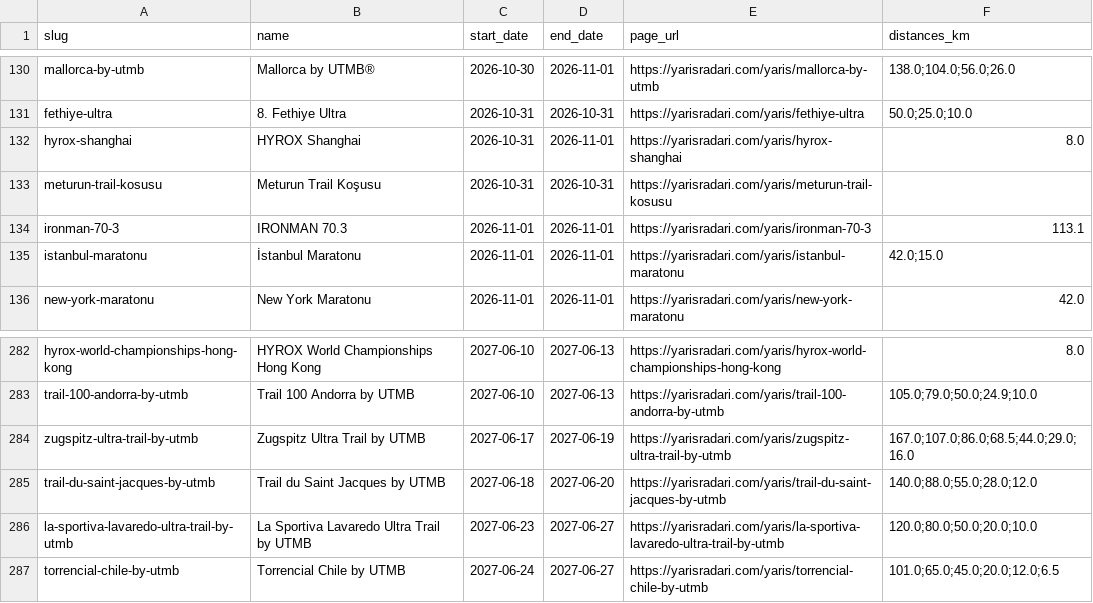
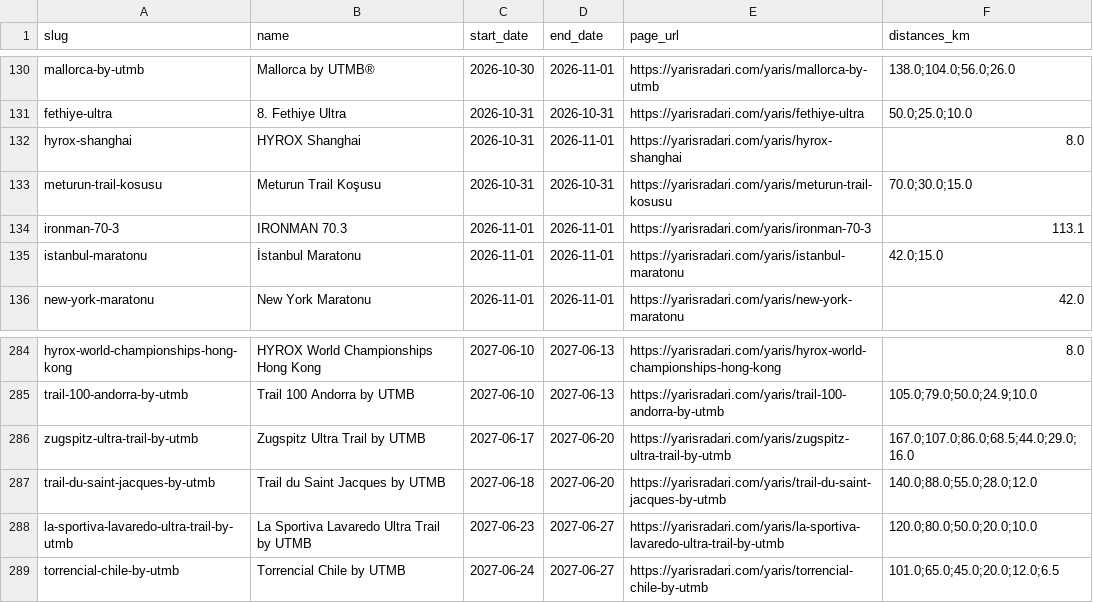
Before and after one commit to alparslandev/turkiye-yaris-takvimi, a CSV file: races.csv, drawn as a sheet; only a part is shown, gaps mark what is left out; the diff covers the shown part only.

```diff
--- a/races.csv
+++ b/races.csv
@@ -132,3 +132,3 @@ fethiye-ultra,8. Fethiye Ultra,2026-10-31,2026-10-31,https://yarisradari.com/yar
 hyrox-shanghai,HYROX Shanghai,2026-10-31,2026-11-01,https://yarisradari.com/yaris/hyrox-shanghai,8.0
-meturun-trail-kosusu,Meturun Trail Koşusu,2026-10-31,2026-10-31,https://yarisradari.com/yaris/meturun-trail-kosusu,
+meturun-trail-kosusu,Meturun Trail Koşusu,2026-10-31,2026-10-31,https://yarisradari.com/yaris/meturun-trail-kosusu,70.0;30.0;15.0
 ironman-70-3,IRONMAN 70.3,2026-11-01,2026-11-01,https://yarisradari.com/yaris/ironman-70-3,113.1
@@ -283,3 +285,3 @@ hyrox-world-championships-hong-kong,HYROX World Championships Hong Kong,2027-06-
 trail-100-andorra-by-utmb,Trail 100 Andorra by UTMB,2027-06-10,2027-06-13,https://yarisradari.com/yaris/trail-100-andorra-by-utmb,105.0;79.0;50.0;24.9;10.0
-zugspitz-ultra-trail-by-utmb,Zugspitz Ultra Trail by UTMB,2027-06-17,2027-06-19,https://yarisradari.com/yaris/zugspitz-ultra-trail-by-utmb,167.0;107.0;86.0;68.5;44.0;29.0;16.0
+zugspitz-ultra-trail-by-utmb,Zugspitz Ultra Trail by UTMB,2027-06-17,2027-06-20,https://yarisradari.com/yaris/zugspitz-ultra-trail-by-utmb,167.0;107.0;86.0;68.5;44.0;29.0;16.0
 trail-du-saint-jacques-by-utmb,Trail du Saint Jacques by UTMB,2027-06-18,2027-06-20,https://yarisradari.com/yaris/trail-du-saint-jacques-by-utmb,140.0;88.0;55.0;28.0;12.0
```
Also changed, not shown: 2 added rows and 3 edited cells elsewhere in this file, 1 other file.
